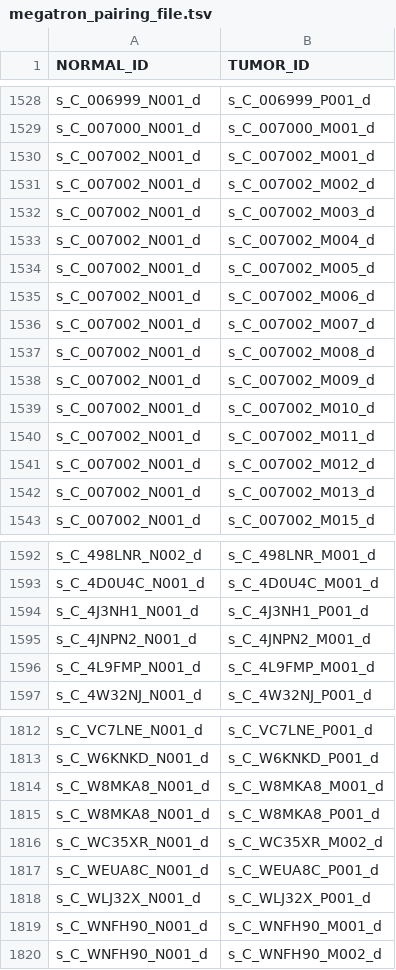
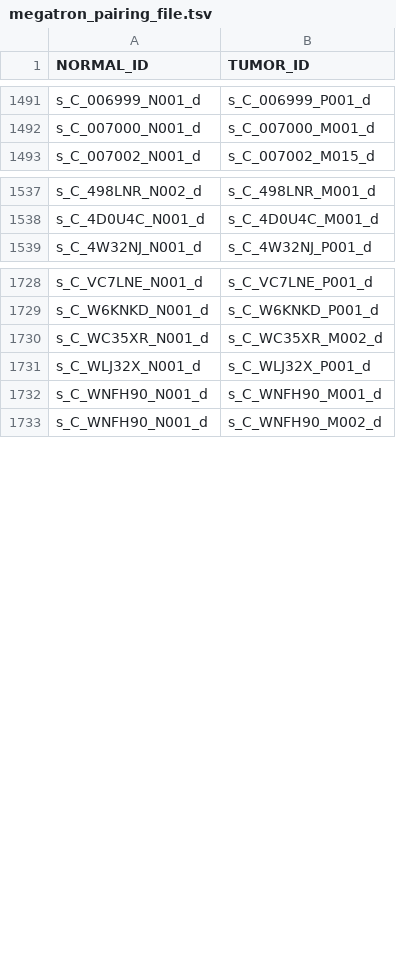
Before and after one commit to mskcc/tempo, a TSV file: test_inputs/aws/megatron_pairing_file.tsv, drawn as a sheet; only a part is shown, gaps mark what is left out; the diff covers the shown part only.

```diff
--- a/test_inputs/aws/megatron_pairing_file.tsv
+++ b/test_inputs/aws/megatron_pairing_file.tsv
@@ -1529,15 +1492,2 @@ s_C_006999_N001_d	s_C_006999_P001_d
 s_C_007000_N001_d	s_C_007000_M001_d
-s_C_007002_N001_d	s_C_007002_M001_d
-s_C_007002_N001_d	s_C_007002_M002_d
-s_C_007002_N001_d	s_C_007002_M003_d
-s_C_007002_N001_d	s_C_007002_M004_d
-s_C_007002_N001_d	s_C_007002_M005_d
-s_C_007002_N001_d	s_C_007002_M006_d
-s_C_007002_N001_d	s_C_007002_M007_d
-s_C_007002_N001_d	s_C_007002_M008_d
-s_C_007002_N001_d	s_C_007002_M009_d
-s_C_007002_N001_d	s_C_007002_M010_d
-s_C_007002_N001_d	s_C_007002_M011_d
-s_C_007002_N001_d	s_C_007002_M012_d
-s_C_007002_N001_d	s_C_007002_M013_d
 s_C_007002_N001_d	s_C_007002_M015_d
@@ -1593,5 +1538,2 @@ s_C_498LNR_N002_d	s_C_498LNR_M001_d
 s_C_4D0U4C_N001_d	s_C_4D0U4C_M001_d
-s_C_4J3NH1_N001_d	s_C_4J3NH1_P001_d
-s_C_4JNPN2_N001_d	s_C_4JNPN2_M001_d
-s_C_4L9FMP_N001_d	s_C_4L9FMP_M001_d
 s_C_4W32NJ_N001_d	s_C_4W32NJ_P001_d
@@ -1813,6 +1729,3 @@ s_C_VC7LNE_N001_d	s_C_VC7LNE_P001_d
 s_C_W6KNKD_N001_d	s_C_W6KNKD_P001_d
-s_C_W8MKA8_N001_d	s_C_W8MKA8_M001_d
-s_C_W8MKA8_N001_d	s_C_W8MKA8_P001_d
 s_C_WC35XR_N001_d	s_C_WC35XR_M002_d
-s_C_WEUA8C_N001_d	s_C_WEUA8C_P001_d
 s_C_WLJ32X_N001_d	s_C_WLJ32X_P001_d
```
Also changed, not shown: 69 removed rows elsewhere in this file, test_inputs/lsf/megatron_pairing_file.tsv.
